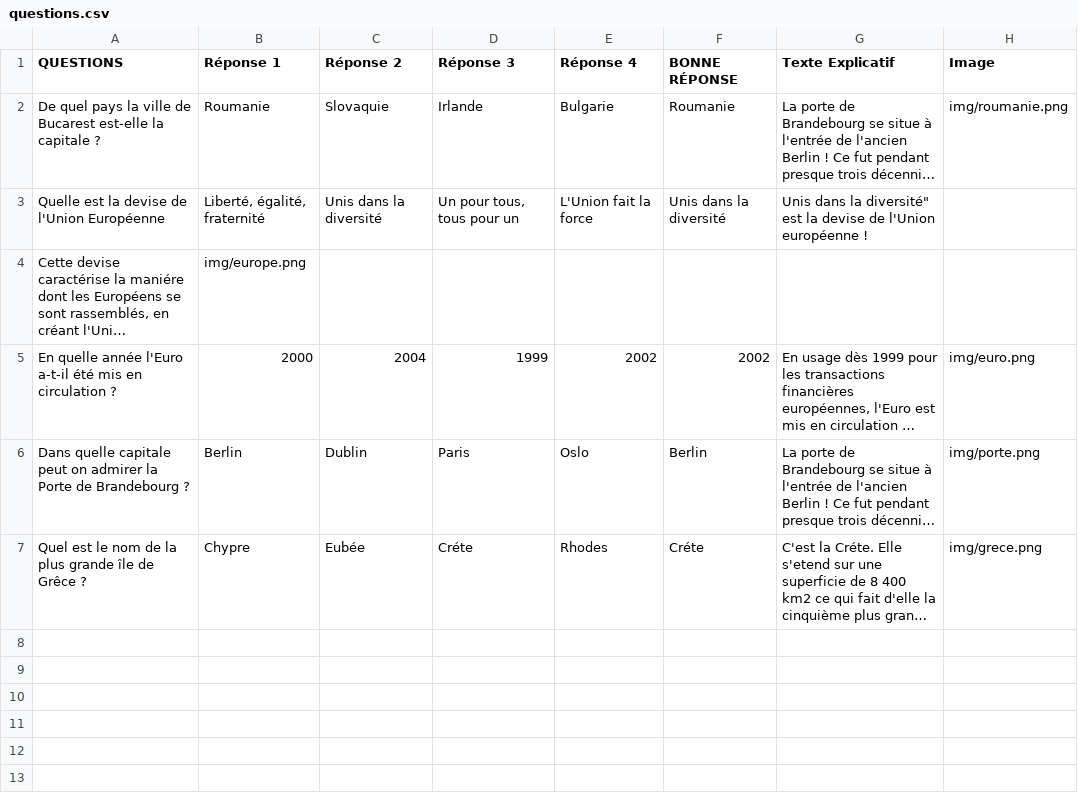
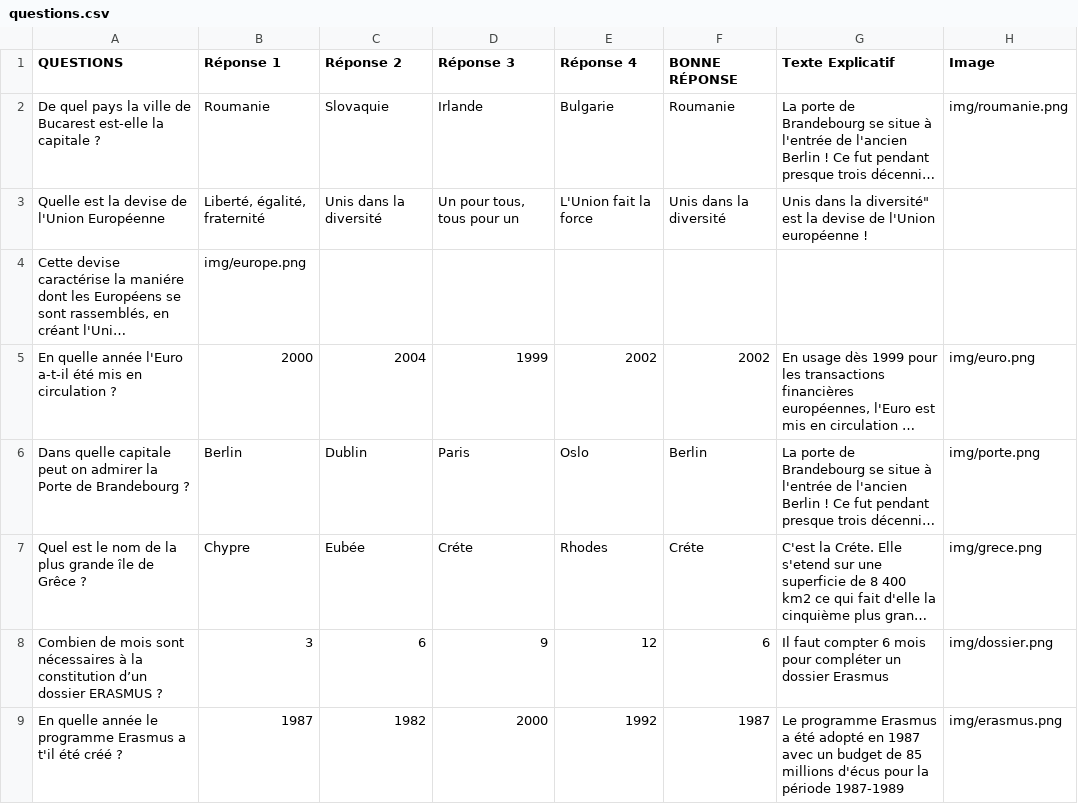
Before and after one commit to ccaseau/quizApp, a CSV file: www/data/questions.csv, drawn as a sheet; long unchanged cells end in …; the diff names each change by its address in the sheet, - before the commit and + after, or states it on an @@ line.

Commit message:
csv questions

```diff
--- a/www/data/questions.csv
+++ b/www/data/questions.csv
+row 8: Combien de mois sont nécessaires à la constitution d’un dossier ERASMUS ? | 3 | 6 | 9 | 12 | 6 | Il faut compter 6 mois pour compléter un dossier Erasmus | img/dossier.png
+row 9: En quelle année le programme Erasmus a t'il été créé ? | 1987 | 1982 | 2000 | 1992 | 1987 | Le programme Erasmus a été adopté en 1987 avec un budget de 85 millions d'écus pour la période 1987-1989 | img/erasmus.png
```
Also changed, not shown: 10 other files.
